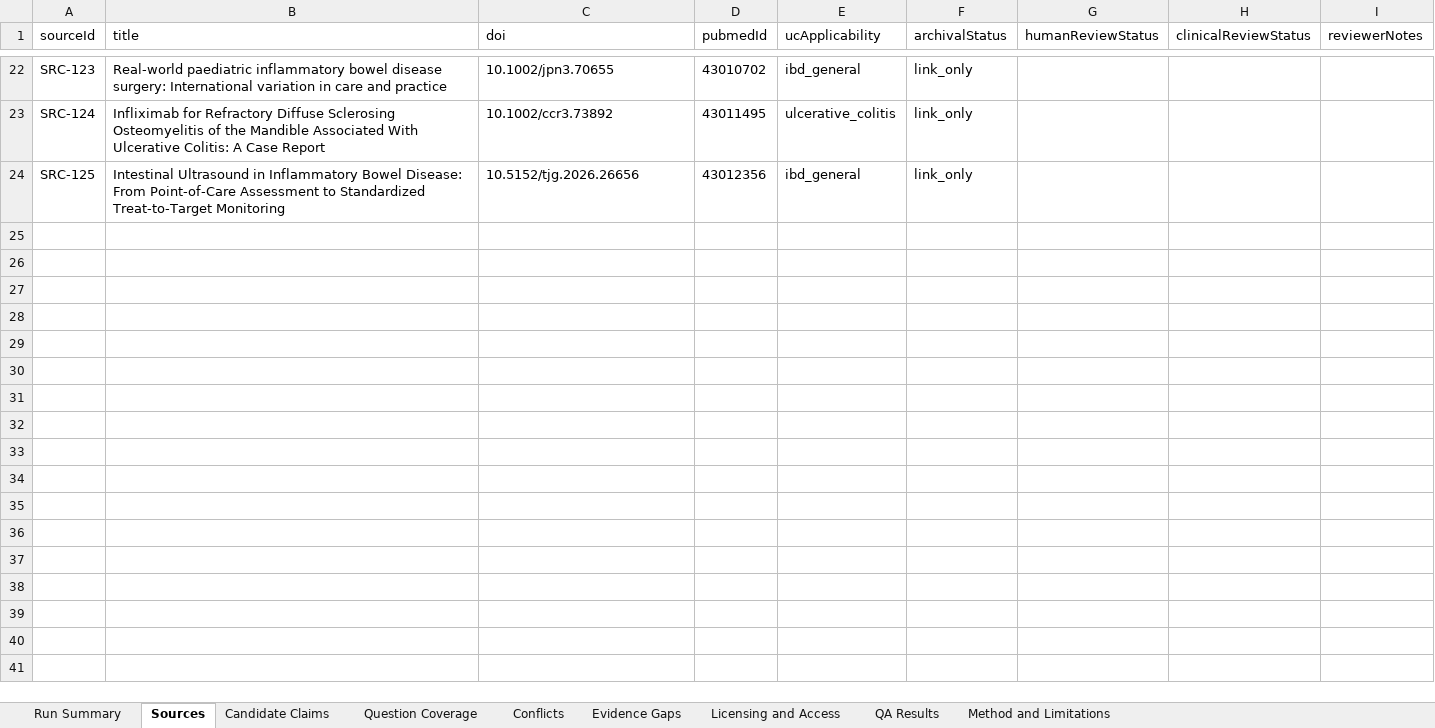
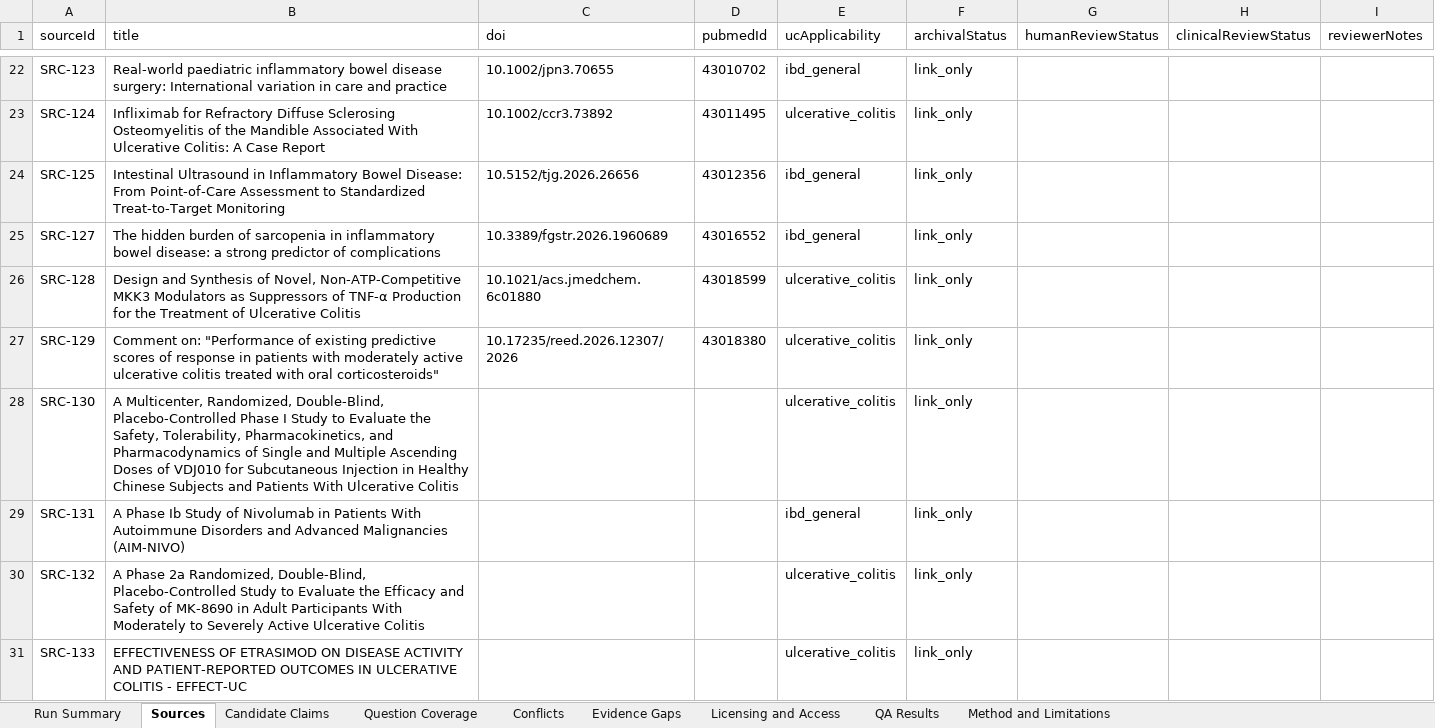
Before and after one commit to janakiramvit/uc-agent, an Excel workbook: knowledge/uc-evidence-expansion/reviewer-workbook.xlsx, sheet Sources, drawn as a sheet; only a part is shown, gaps mark what is left out; values as stored, in another font and other column widths than the file's, no borders; the diff covers the shown part only; the diff names each change by its address in the sheet, - before the commit and + after, or states it on an @@ line.

```diff
--- a/knowledge/uc-evidence-expansion/reviewer-workbook.xlsx (sheet Sources)
+++ b/knowledge/uc-evidence-expansion/reviewer-workbook.xlsx (sheet Sources)
+row 25: SRC-127 | The hidden burden of sarcopenia in inflammatory bowel disease: a strong predictor of complications | 10.3389/fgstr.2026.1960689 | 43016552 | ibd_general | link_only
+row 26: SRC-128 | Design and Synthesis of Novel, Non-ATP-Competitive MKK3 Modulators as Suppressors of TNF-α Production for the Treatment of Ulcerative Colitis | 10.1021/acs.jmedchem.6c01880 | 43018599 | ulcerative_colitis | link_only
+row 27: SRC-129 | Comment on: "Performance of existing predictive scores of response in patients with moderately active ulcerative colitis treated with oral corticosteroids" | 10.17235/reed.2026.12307/2026 | 43018380 | ulcerative_colitis | link_only
+row 28: SRC-130 | A Multicenter, Randomized, Double-Blind, Placebo-Controlled Phase I Study to Evaluate the Safety, Tolerability, Pharmacokinetics, and Pharmacodynamics of Single and Multiple Ascending Doses of VDJ010 for Subcutaneous Injection in Healthy Chinese Subjects and Patients With Ulcerative Colitis |  |  | ulcerative_colitis | link_only
+row 29: SRC-131 | A Phase Ib Study of Nivolumab in Patients With Autoimmune Disorders and Advanced Malignancies (AIM-NIVO) |  |  | ibd_general | link_only
+row 30: SRC-132 | A Phase 2a Randomized, Double-Blind, Placebo-Controlled Study to Evaluate the Efficacy and Safety of MK-8690 in Adult Participants With Moderately to Severely Active Ulcerative Colitis |  |  | ulcerative_colitis | link_only
+row 31: SRC-133 | EFFECTIVENESS OF ETRASIMOD ON DISEASE ACTIVITY AND PATIENT-REPORTED OUTCOMES IN ULCERATIVE COLITIS - EFFECT-UC |  |  | ulcerative_colitis | link_only
```
Also changed, not shown: 6 added rows elsewhere in this sheet, sheet Licensing and Access, sheet Candidate Claims, sheet Run Summary, 16 other files.
